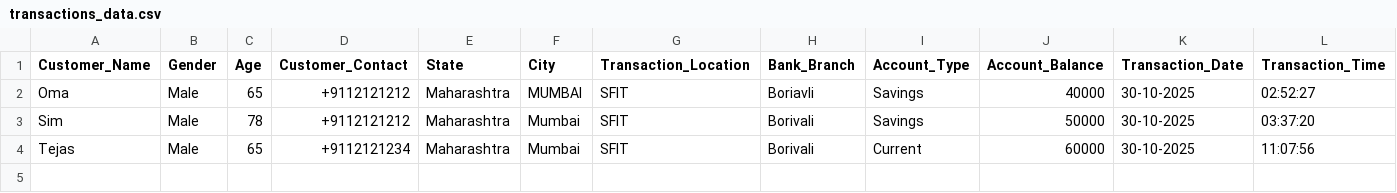
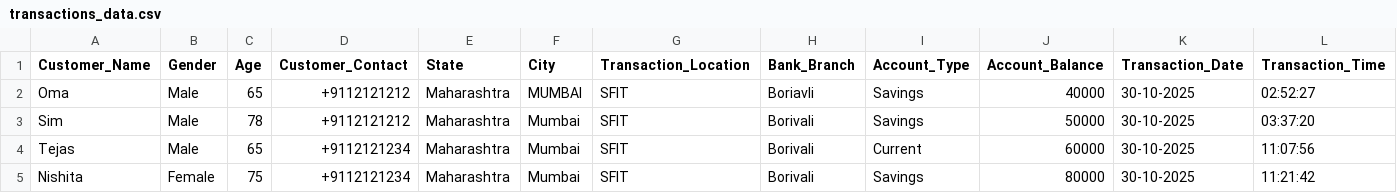
Before and after one commit to Omaparab/BDA, a CSV file: backend/transactions_data.csv, drawn as a sheet; only a part is shown; rows hold the shown columns only; the diff names each change by its address in the sheet, - before the commit and + after, or states it on an @@ line.

```diff
--- a/backend/transactions_data.csv
+++ b/backend/transactions_data.csv
+row 5: Nishita | Female | 75 | +9112121234 | Maharashtra | Mumbai | SFIT | Borivali | Savings | 80000 | 30-10-2025 | 11:21:42
```
Also changed, not shown: 2 other files.
